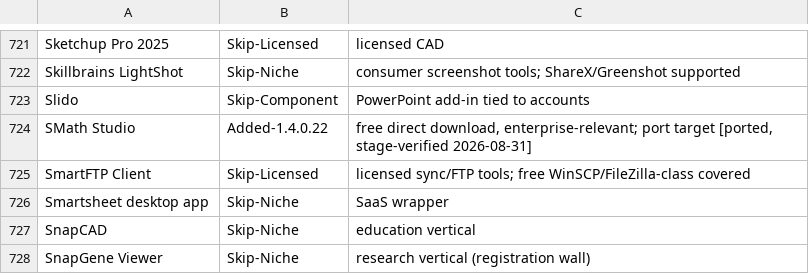
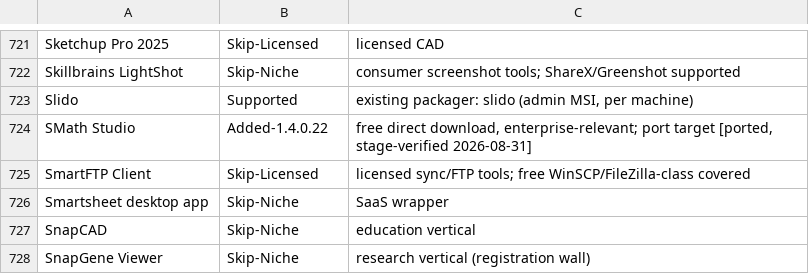
Before and after one commit to jasonulbright/app-packager, a CSV file: CATALOG-PARITY.csv, drawn as a sheet; only a part is shown, gaps mark what is left out.

```diff
--- a/CATALOG-PARITY.csv
+++ b/CATALOG-PARITY.csv
@@ -722,3 +722,3 @@
 "Skillbrains LightShot","Skip-Niche","consumer screenshot tools; ShareX/Greenshot supported"
-"Slido","Skip-Component","PowerPoint add-in tied to accounts"
+"Slido","Supported","existing packager: slido (admin MSI, per machine)"
 "SMath Studio","Added-1.4.0.22","free direct download, enterprise-relevant; port target [ported, stage-verified 2026-08-31]"
```
Also changed, not shown: 14 other files.
